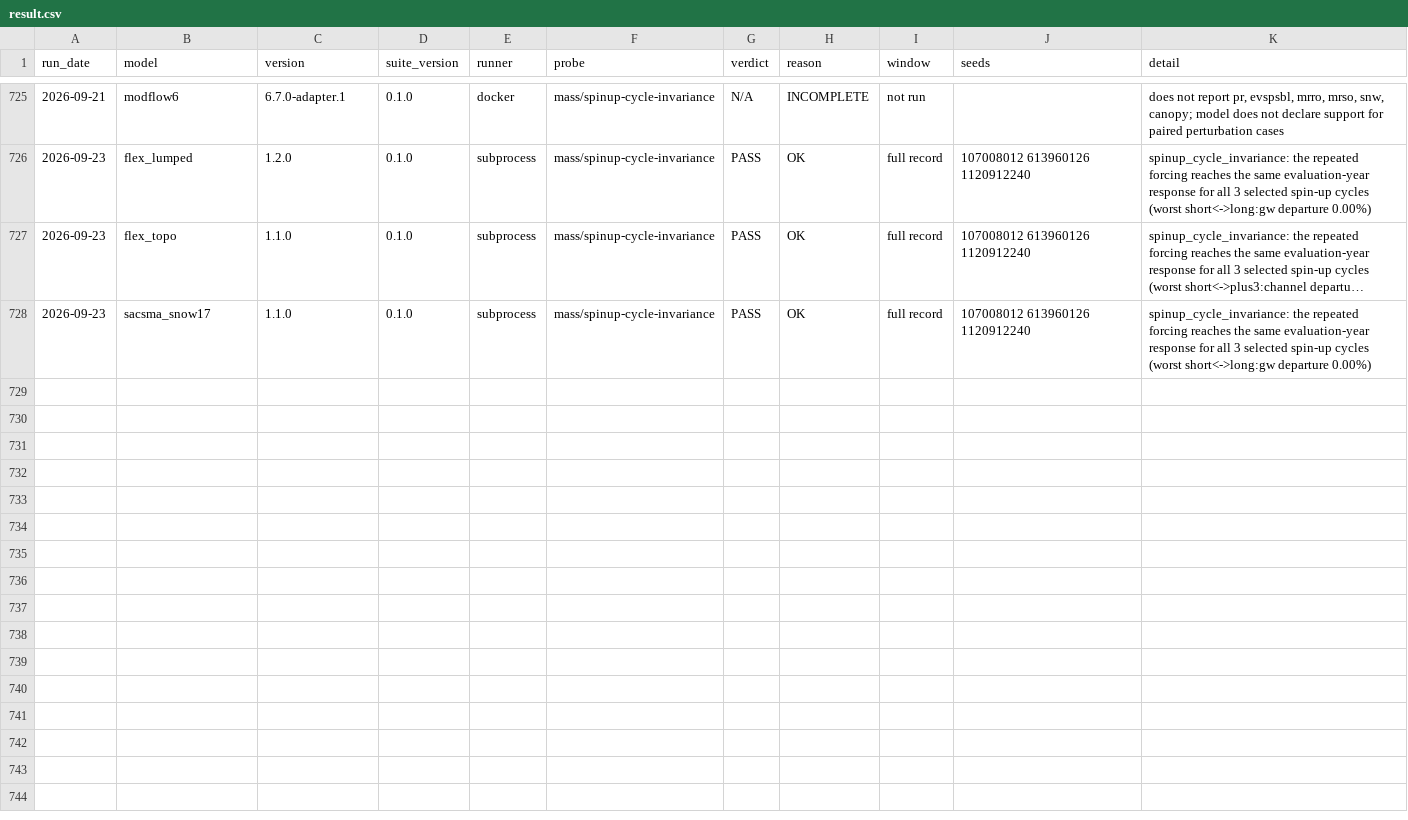
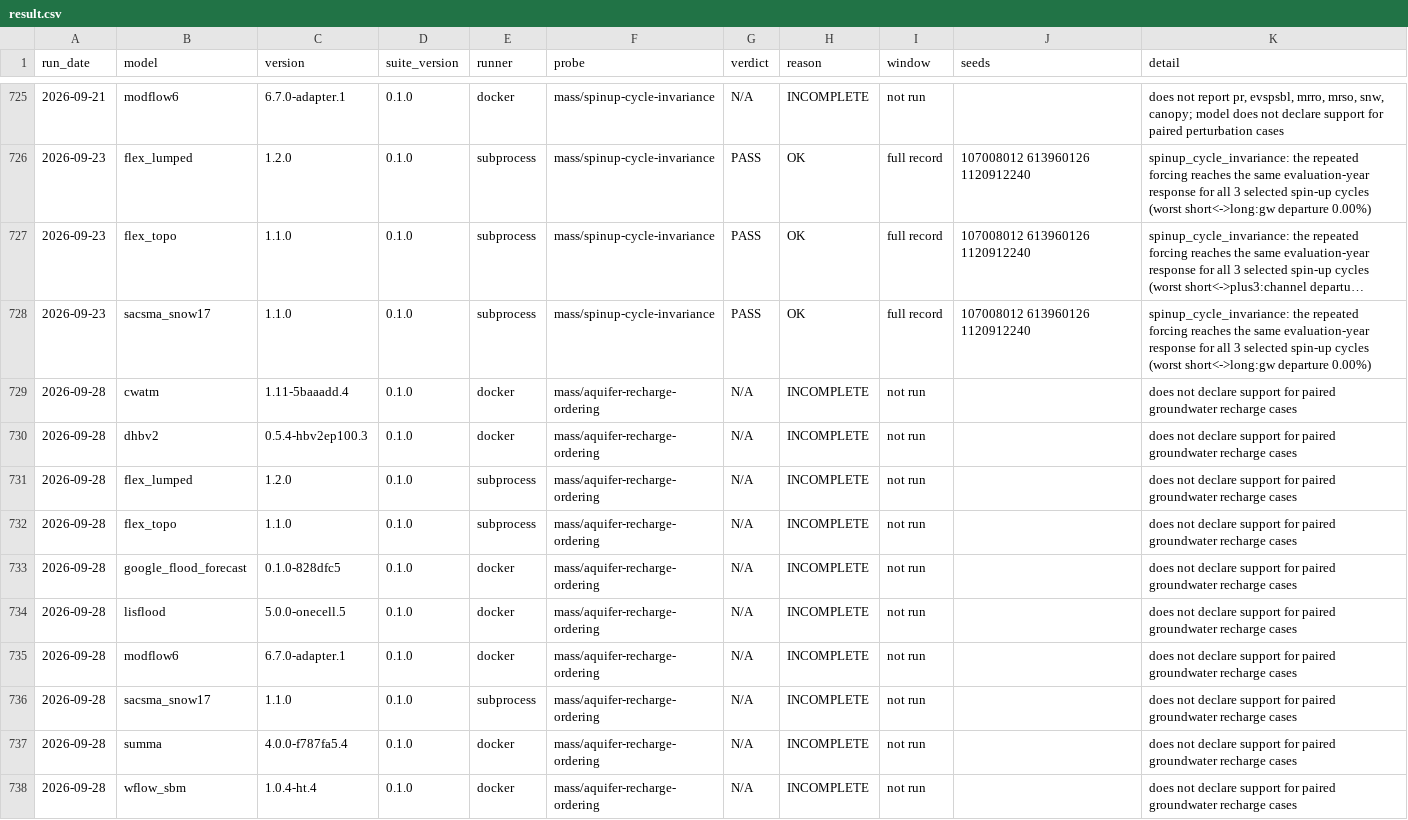
Before and after one commit to Flood-Lab/HydroTuring, a CSV file: models/result.csv, drawn as a sheet; only a part is shown, gaps mark what is left out; long unchanged cells end in …; the diff names each change by its address in the sheet, - before the commit and + after, or states it on an @@ line.

Commit message:
PROBE: aquifer recharge ordering

```diff
--- a/models/result.csv
+++ b/models/result.csv
+row 729: 2026-09-28 | cwatm | 1.11-5baaadd.4 | 0.1.0 | docker | mass/aquifer-recharge-ordering | N/A | INCOMPLETE | not run |  | does not declare support for paired groundwater recharge cases
+row 730: 2026-09-28 | dhbv2 | 0.5.4-hbv2ep100.3 | 0.1.0 | docker | mass/aquifer-recharge-ordering | N/A | INCOMPLETE | not run |  | does not declare support for paired groundwater recharge cases
+row 731: 2026-09-28 | flex_lumped | 1.2.0 | 0.1.0 | subprocess | mass/aquifer-recharge-ordering | N/A | INCOMPLETE | not run |  | does not declare support for paired groundwater recharge cases
+row 732: 2026-09-28 | flex_topo | 1.1.0 | 0.1.0 | subprocess | mass/aquifer-recharge-ordering | N/A | INCOMPLETE | not run |  | does not declare support for paired groundwater recharge cases
+row 733: 2026-09-28 | google_flood_forecast | 0.1.0-828dfc5 | 0.1.0 | docker | mass/aquifer-recharge-ordering | N/A | INCOMPLETE | not run |  | does not declare support for paired groundwater recharge cases
+row 734: 2026-09-28 | lisflood | 5.0.0-onecell.5 | 0.1.0 | docker | mass/aquifer-recharge-ordering | N/A | INCOMPLETE | not run |  | does not declare support for paired groundwater recharge cases
+row 735: 2026-09-28 | modflow6 | 6.7.0-adapter.1 | 0.1.0 | docker | mass/aquifer-recharge-ordering | N/A | INCOMPLETE | not run |  | does not declare support for paired groundwater recharge cases
+row 736: 2026-09-28 | sacsma_snow17 | 1.1.0 | 0.1.0 | subprocess | mass/aquifer-recharge-ordering | N/A | INCOMPLETE | not run |  | does not declare support for paired groundwater recharge cases
+row 737: 2026-09-28 | summa | 4.0.0-f787fa5.4 | 0.1.0 | docker | mass/aquifer-recharge-ordering | N/A | INCOMPLETE | not run |  | does not declare support for paired groundwater recharge cases
+row 738: 2026-09-28 | wflow_sbm | 1.0.4-ht.4 | 0.1.0 | docker | mass/aquifer-recharge-ordering | N/A | INCOMPLETE | not run |  | does not declare support for paired groundwater recharge cases
```
Also changed, not shown: 19 other files.
